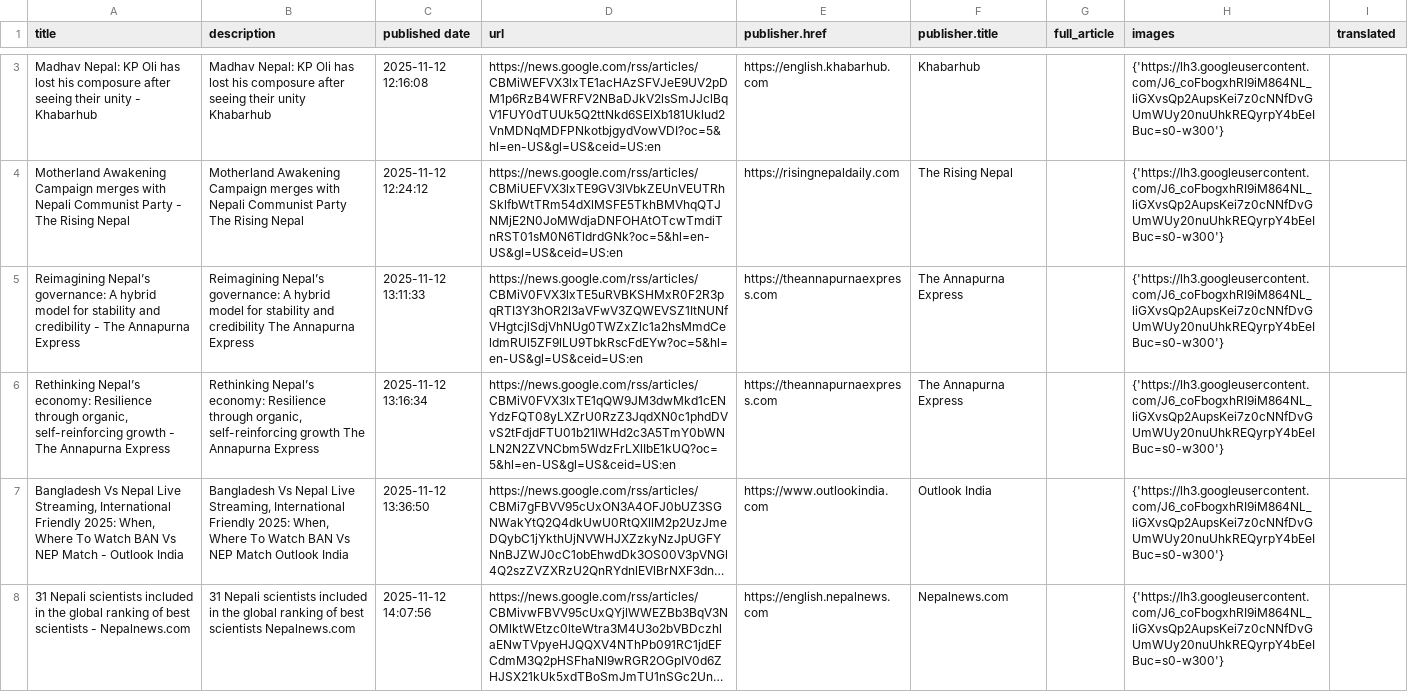
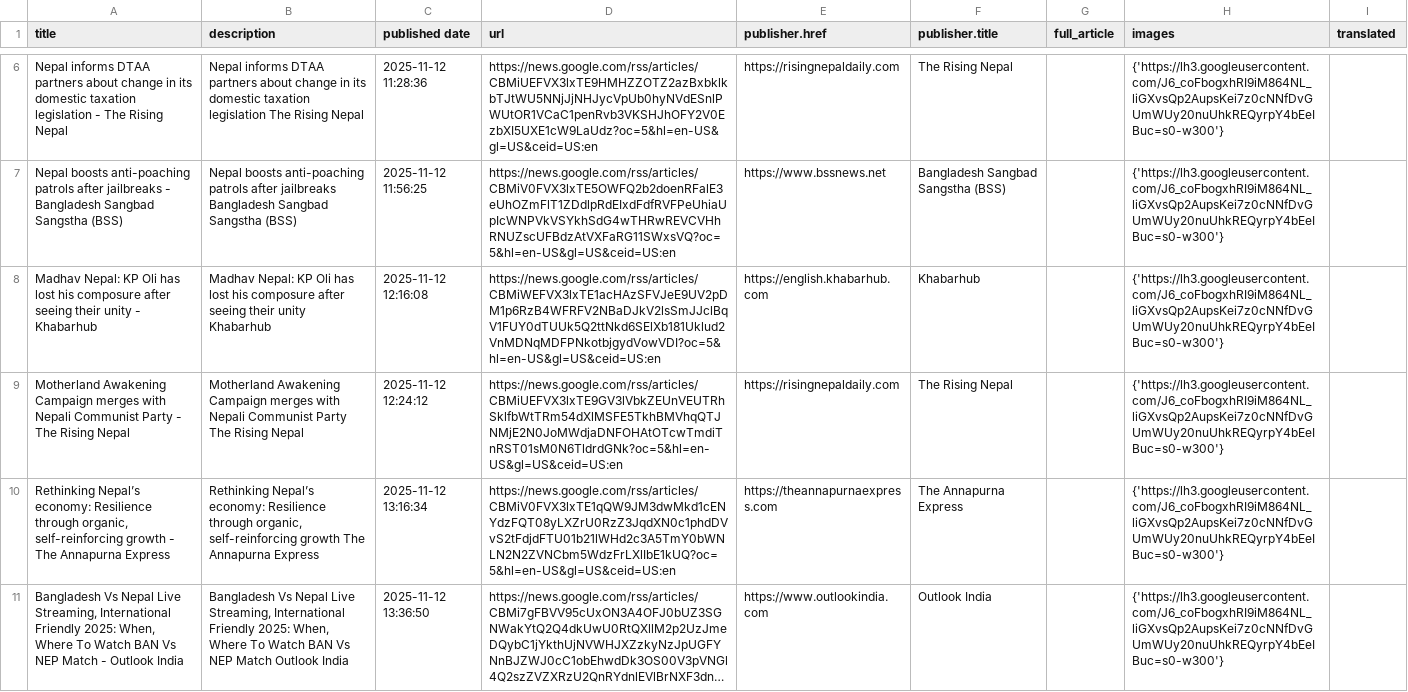
Before and after one commit to rockerritesh/maithili-news, a CSV file: today_news.csv, drawn as a sheet; only a part is shown, gaps mark what is left out; the shorter side is filled out with more unchanged rows; long unchanged cells end in …; removed rows and columns are numbered as before the commit, all else as after; the diff covers the shown part only; the diff names each change by its address in the sheet, - before the commit and + after, or states it on an @@ line.

```diff
--- a/today_news.csv
+++ b/today_news.csv
+row 6: Nepal informs DTAA partners about change in its domestic taxation legislation - The Rising Nepal | Nepal informs DTAA partners about change in its domestic taxation legislation The Rising Nepal | 2025-11-12 11:28:36 | https://news.google.com/rss/articles/CBMiUEFVX3lxTE9HMHZZOTZ2azBxbklkbTJtWU5NNjJjNHJycVpUb0hyNVdESnlPWUtOR1VCaC1penRvb3VKSHJhOFY2V0EzbXI5UXE1cW9LaUdz?oc=5&hl=en-US&gl=US&ceid=US:en | https://risingnepaldaily.com | The Rising Nepal |  | {'https://lh3.googleusercontent.com/J6_coFbogxhRI9iM864NL_liGXvsQp2AupsKei7z0cNNfDvGUmWUy20nuUhkREQyrpY4bEeIBuc=s0-w300'}
+row 7: Nepal boosts anti-poaching patrols after jailbreaks - Bangladesh Sangbad Sangstha (BSS) | Nepal boosts anti-poaching patrols after jailbreaks Bangladesh Sangbad Sangstha (BSS) | 2025-11-12 11:56:25 | https://news.google.com/rss/articles/CBMiV0FVX3lxTE5OWFQ2b2doenRFalE3eUhOZmFlT1ZDdlpRdEIxdFdfRVFPeUhiaUpIcWNPVkVSYkhSdG4wTHRwREVCVHhRNUZscUFBdzAtVXFaRG11SWxsVQ?oc=5&hl=en-US&gl=US&ceid=US:en | https://www.bssnews.net | Bangladesh Sangbad Sangstha (BSS) |  | {'https://lh3.googleusercontent.com/J6_coFbogxhRI9iM864NL_liGXvsQp2AupsKei7z0cNNfDvGUmWUy20nuUhkREQyrpY4bEeIBuc=s0-w300'}
-row 5: Reimagining Nepal’s governance: A hybrid model for stability and credibility - The Annapurna Express | Reimagining Nepal’s governance: A hybrid model for stability and credibility The Annapurna Express | 2025-11-12 13:11:33 | https://news.google.com/rss/articles/CBMiV0FVX3lxTE5uRVBKSHMxR0F2R3pqRTI3Y3hOR2l3aVFwV3ZQWEVSZ1ItNUNfVHgtcjlSdjVhNUg0TWZxZlc1a2hsMmdCeldmRUl5ZF9lLU9TbkRscFdEYw?oc=5&hl=en-US&gl=US&ceid=US:en | https://theannapurnaexpress.com | The Annapurna Express |  | {'https://lh3.googleusercontent.com/J6_coFbogxhRI9iM864NL_liGXvsQp2AupsKei7z0cNNfDvGUmWUy20nuUhkREQyrpY4bEeIBuc=s0-w300'}
```
Also changed, not shown: 5 added rows and 6 removed rows elsewhere in this file, 3 other files.
